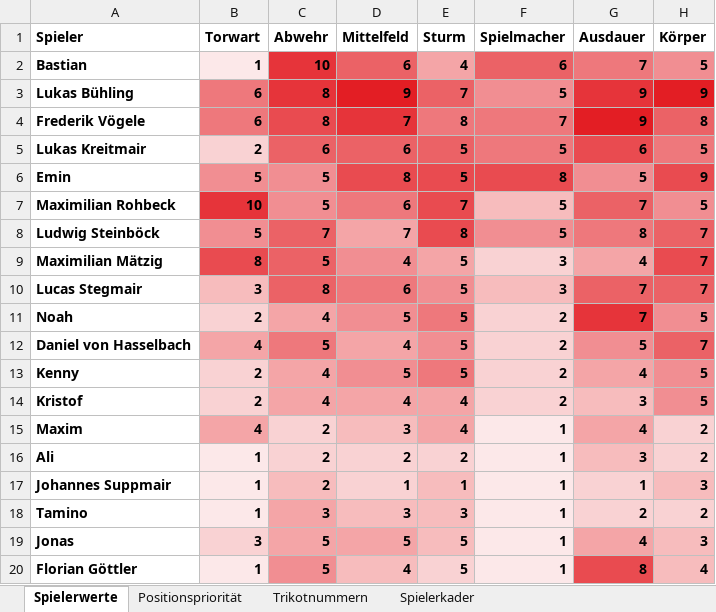
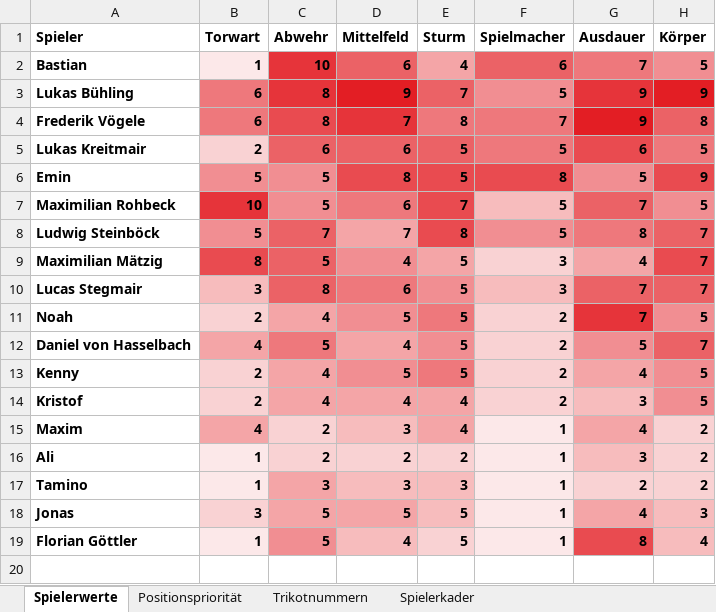
Before and after one commit to hillreinermichael/U11-Coach, an Excel workbook: Spielerwerte.xlsx, sheet Spielerwerte, drawn as a sheet; values as stored, in another font and other column widths than the file's, no borders; conditional formats and table styles not drawn; the diff names each change by its address in the sheet, - before the commit and + after, or states it on an @@ line.

Commit message:
Add files via upload

```diff
--- a/Spielerwerte.xlsx (sheet Spielerwerte)
+++ b/Spielerwerte.xlsx (sheet Spielerwerte)
-row 17: Johannes Suppmair | 1 | 2 | 1 | 1 | 1 | 1 | 3
```
Also changed, not shown: sheet Positionspriorität, sheet Spielerkader, sheet Trikotnummern.
